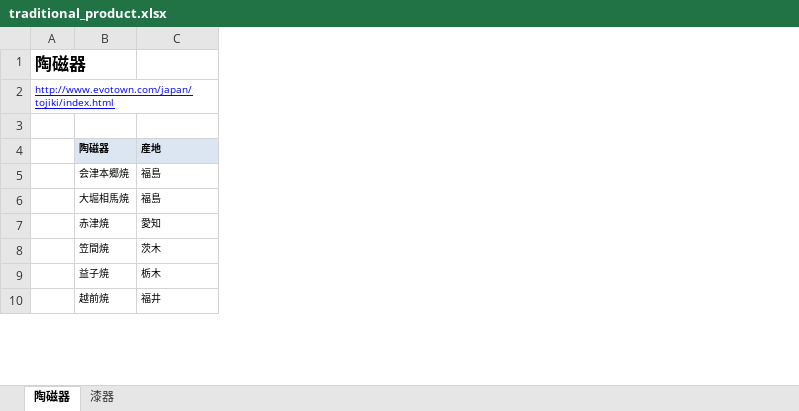
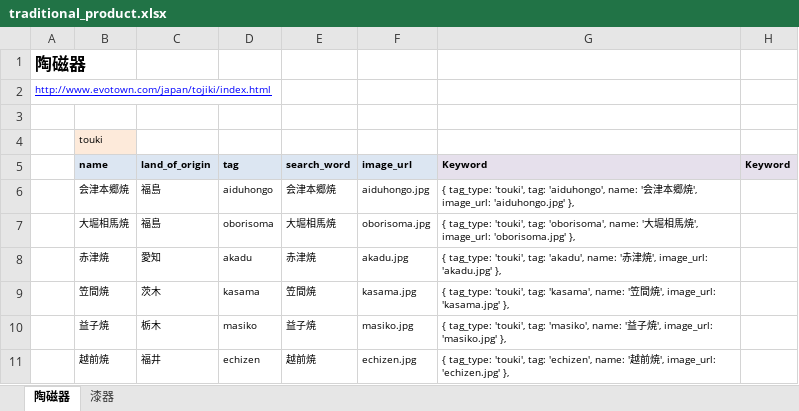
Before and after one commit to katsuhide/kakehashi, an Excel workbook: traditional_product.xlsx, sheet 陶磁器, drawn as a sheet; only a part is shown; values as stored, in another font and other column widths than the file's, no borders; removed rows and columns are numbered as before the commit, all else as after; the diff names each change by its address in the sheet, - before the commit and + after, or states it on an @@ line.

Commit message:
add traditional table

```diff
--- a/traditional_product.xlsx (sheet 陶磁器)
+++ b/traditional_product.xlsx (sheet 陶磁器)
+column D, rows 6-11: aiduhongo | oborisoma | akadu | kasama | masiko | echizen
+column E, rows 6-11: 会津本郷焼 | 大堀相馬焼 | 赤津焼 | 笠間焼 | 益子焼 | 越前焼
+column F, rows 6-11: aiduhongo.jpg | oborisoma.jpg | akadu.jpg | kasama.jpg | masiko.jpg | echizen.jpg
+column G, rows 6-11: { tag_type: 'touki', tag: 'aiduhongo', name: '会津本郷焼', image_url: 'aiduhongo.jpg' }, | { tag_type: 'touki', tag: 'oborisoma', name: '大堀相馬焼', image_url: 'oborisoma.jpg' }, | { tag_type: 'touki', tag: 'akadu', name: '赤津焼', image_url: 'akadu.jpg' }, | { tag_type: 'touki', tag: 'kasama', name: '笠間焼', image_url: 'kasama.jpg' }, | { tag_type: 'touki', tag: 'masiko', name: '益子焼', image_url: 'masiko.jpg' }, | { tag_type: 'touki', tag: 'echizen', name: '越前焼', image_url: 'echizen.jpg' },
+column H, empty
-row 4:  | 陶磁器 | 産地
+row 4:  | touki
+row 5:  | name | land_of_origin | tag | search_word | image_url | Keyword | Keyword
```
Also changed, not shown: 10 other files.
